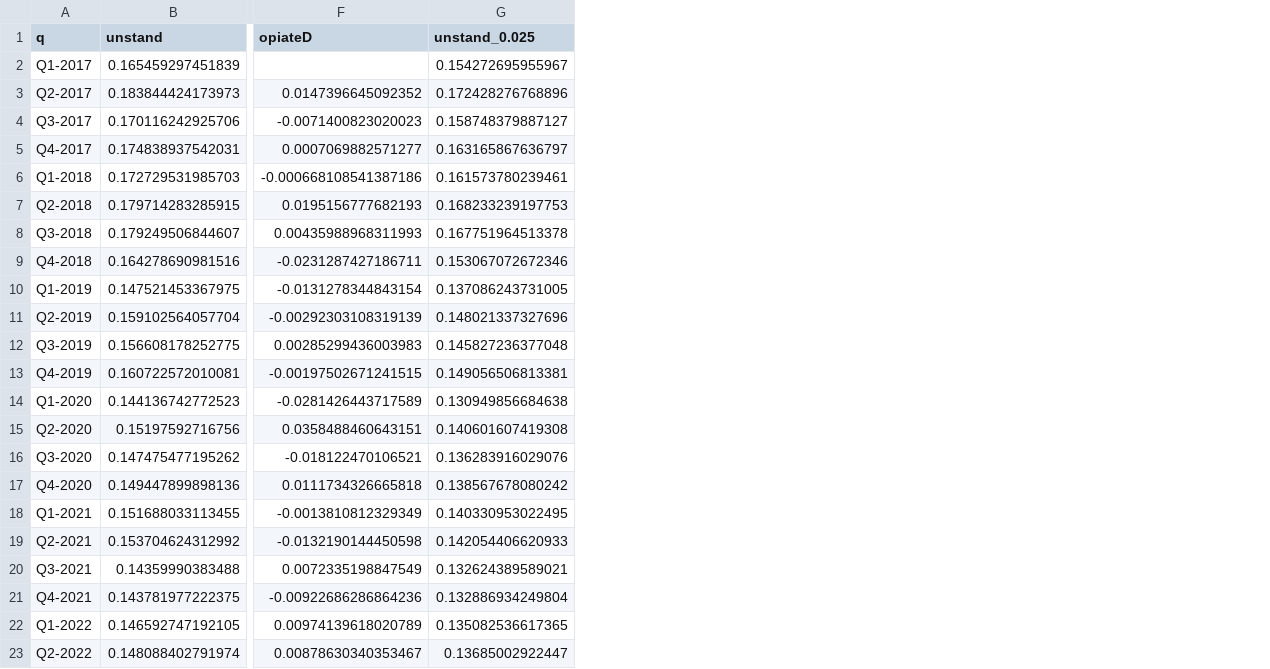
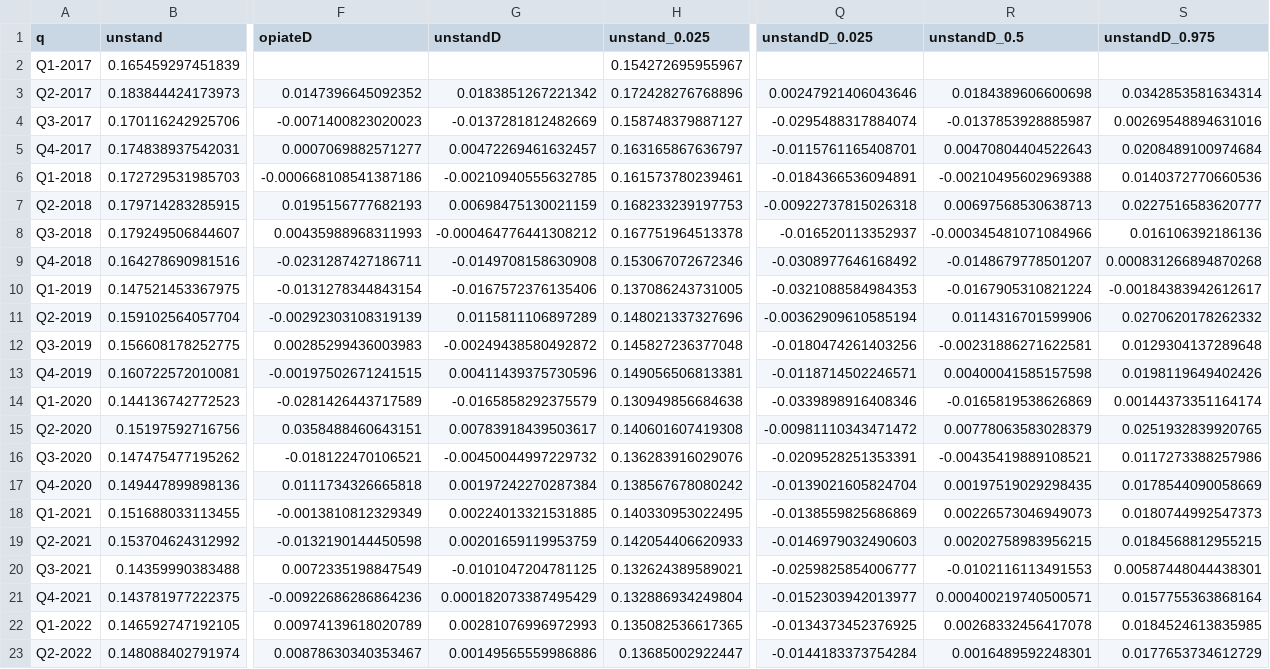
Before and after one commit to danlewer/inclusion-health-smoking, a CSV file: sts_summary_bootstrap_weighted_25july2022.csv, drawn as a sheet; only a part is shown, gaps mark what is left out; the diff names each change by its address in the sheet, - before the commit and + after, or states it on an @@ line.

Commit message:
Add files via upload

```diff
--- a/sts_summary_bootstrap_weighted_25july2022.csv
+++ b/sts_summary_bootstrap_weighted_25july2022.csv
+column G (unstandD), rows 3-23: 0.0183851267221342 | -0.0137281812482669 | 0.00472269461632457 | -0.00210940555632785 | 0.00698475130021159 | -0.000464776441308212 | -0.0149708158630908 | -0.0167572376135406 | 0.0115811106897289 | -0.00249438580492872 | 0.00411439375730596 | -0.0165858292375579 | 0.00783918439503617 | -0.00450044997229732 | 0.00197242270287384 | 0.00224013321531885 | 0.00201659119953759 | -0.0101047204781125 | 0.000182073387495429 | 0.00281076996972993 | 0.00149565559986886
+column Q (unstandD_0.025), rows 3-23: 0.00247921406043646 | -0.0295488317884074 | -0.0115761165408701 | -0.0184366536094891 | -0.00922737815026318 | -0.016520113352937 | -0.0308977646168492 | -0.0321088584984353 | -0.00362909610585194 | -0.0180474261403256 | -0.0118714502246571 | -0.0339898916408346 | -0.00981110343471472 | -0.0209528251353391 | -0.0139021605824704 | -0.0138559825686869 | -0.0146979032490603 | -0.0259825854006777 | -0.0152303942013977 | -0.0134373452376925 | -0.0144183373754284
+column R (unstandD_0.5), rows 3-23: 0.0184389606600698 | -0.0137853928885987 | 0.00470804404522643 | -0.00210495602969388 | 0.00697568530638713 | -0.000345481071084966 | -0.0148679778501207 | -0.0167905310821224 | 0.0114316701599906 | -0.00231886271622581 | 0.00400041585157598 | -0.0165819538626869 | 0.00778063583028379 | -0.00435419889108521 | 0.00197519029298435 | 0.00226573046949073 | 0.00202758983956215 | -0.0102116113491553 | 0.000400219740500571 | 0.00268332456417078 | 0.0016489592248301
+column S (unstandD_0.975), rows 3-23: 0.0342853581634314 | 0.00269548894631016 | 0.0208489100974684 | 0.0140372770660536 | 0.0227516583620777 | 0.016106392186136 | 0.000831266894870268 | -0.00184383942612617 | 0.0270620178262332 | 0.0129304137289648 | 0.0198119649402426 | 0.00144373351164174 | 0.0251932839920765 | 0.0117273388257986 | 0.0178544090058669 | 0.0180744992547373 | 0.0184568812955215 | 0.00587448044438301 | 0.0157755363868164 | 0.0184524613835985 | 0.0177653734612729
```
